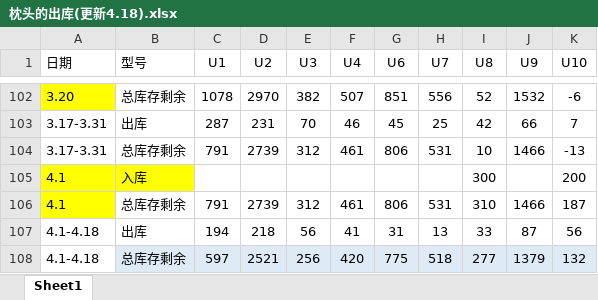
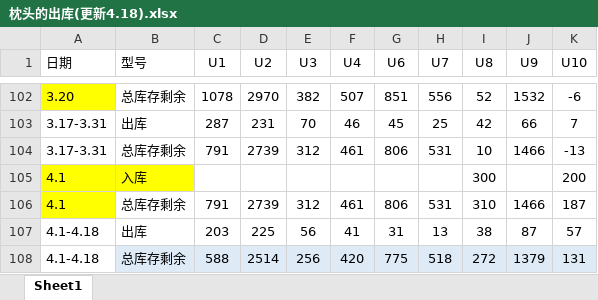
Before and after one commit to uoolatex/file, an Excel workbook: 出库/枕头的出库(更新4.18).xlsx, sheet Sheet1, drawn as a sheet; only a part is shown, gaps mark what is left out; values as stored, in another font and other column widths than the file's, no borders; table styles not drawn; the diff names each change by its address in the sheet, - before the commit and + after, or states it on an @@ line.

```diff
--- a/出库/枕头的出库(更新4.18).xlsx (sheet Sheet1)
+++ b/出库/枕头的出库(更新4.18).xlsx (sheet Sheet1)
-C107 (U1): 194
+C107 (U1): 203
-D107 (U2): 218
+D107 (U2): 225
-I107 (U8): 33
+I107 (U8): 38
-K107 (U10): 56
+K107 (U10): 57
-C108 (U1): 597
+C108 (U1): 588
-D108 (U2): 2521
+D108 (U2): 2514
-I108 (U8): 277
+I108 (U8): 272
-K108 (U10): 132
+K108 (U10): 131
```
Also changed, not shown: 4月/4月份客户发货需求(4.18).xlsx, 4月/4月份运费表(4.18).xlsx, 9 other files.
